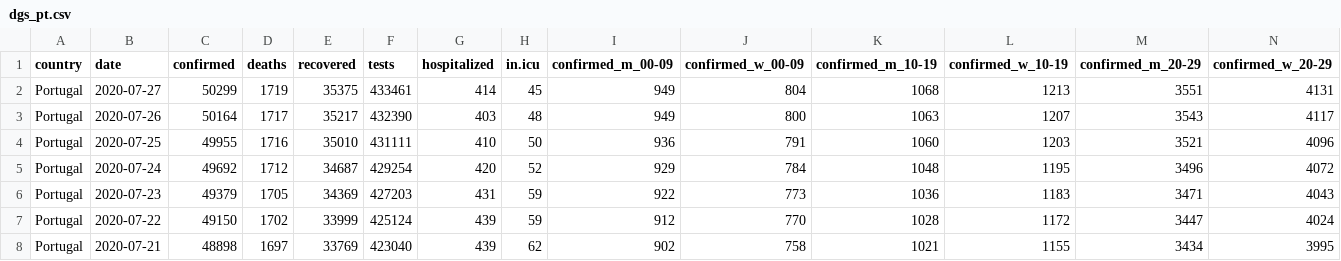
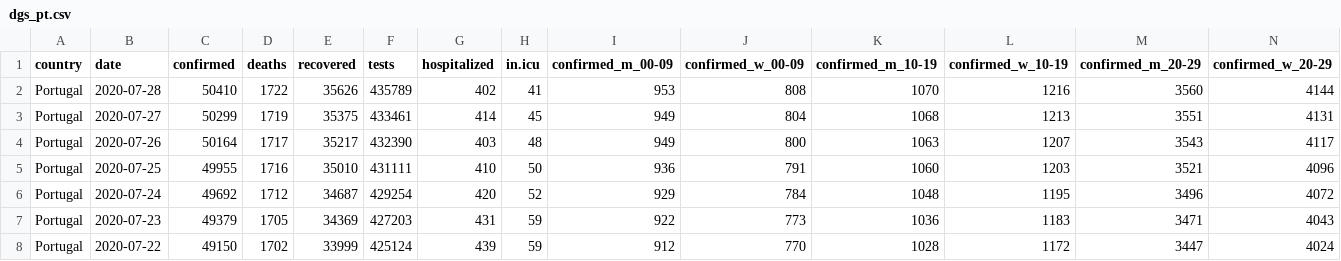
Before and after one commit to averissimo/covid19.pt.data, a CSV file: data/dgs_pt.csv, drawn as a sheet; only a part is shown; the shorter side is filled out with more unchanged rows; rows hold the shown columns only; the diff names each change by its address in the sheet, - before the commit and + after, or states it on an @@ line.

```diff
--- a/data/dgs_pt.csv
+++ b/data/dgs_pt.csv
+row 2: Portugal | 2020-07-28 | 50410 | 1722 | 35626 | 435789 | 402 | 41 | 953 | 808 | 1070 | 1216 | 3560 | 4144
```
Also changed, not shown: data/covid19_pt.csv, 9 other files.
